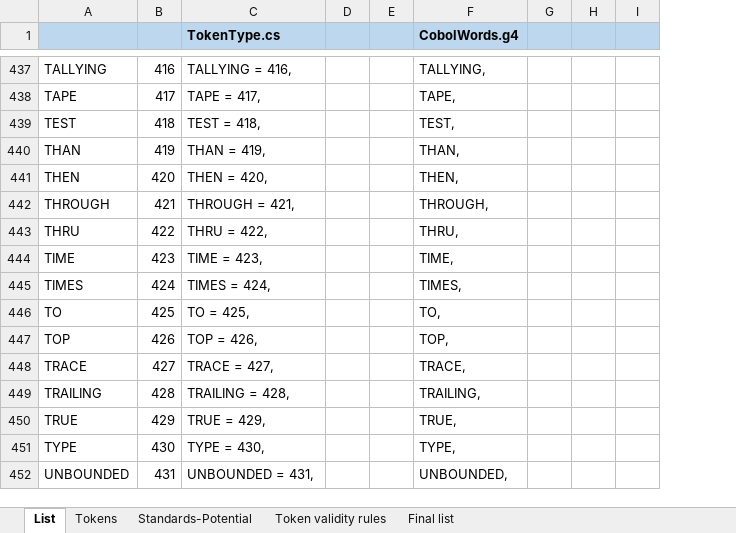
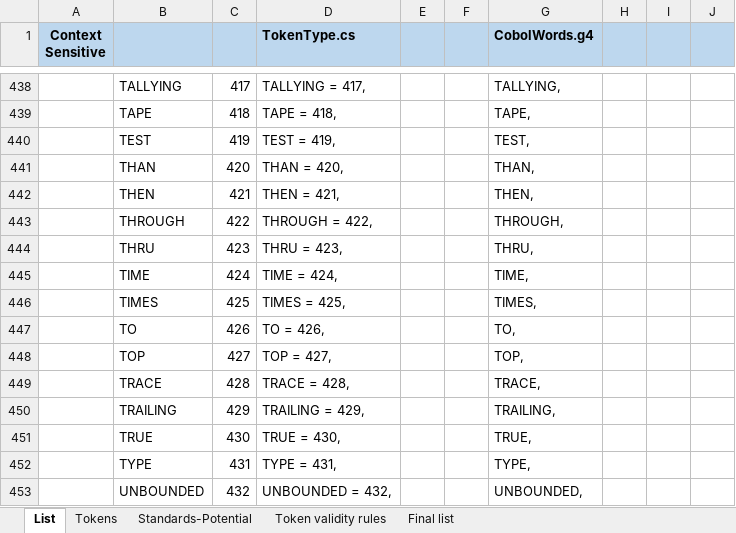
Before and after one commit to TypeCobolTeam/TypeCobol, an Excel workbook: TypeCobol/Documentation/Studies/CobolLexer.tokens.xlsx, sheet List, drawn as a sheet; only a part is shown, gaps mark what is left out; values as stored, in another font and other column widths than the file's, no borders; removed rows and columns are numbered as before the commit, all else as after; the diff covers the shown part only; the diff names each change by its address in the sheet, - before the commit and + after, or states it on an @@ line.

Commit message:
Distinguish tokens SERVICE_CD for compiler directives and SERVICE for TypeCobol (which is a Cobol reserved keyword anyway)

```diff
--- a/TypeCobol/Documentation/Studies/CobolLexer.tokens.xlsx (sheet List)
+++ b/TypeCobol/Documentation/Studies/CobolLexer.tokens.xlsx (sheet List)
+column A (Context Sensitive), empty
-column G, empty
+column J, empty
-C438: 416
+C438: 417
-D438 (TokenType.cs): TALLYING = 416,
+D438 (TokenType.cs): TALLYING = 417,
-C439: 417
+C439: 418
-D439 (TokenType.cs): TAPE = 417,
+D439 (TokenType.cs): TAPE = 418,
-C440: 418
+C440: 419
-D440 (TokenType.cs): TEST = 418,
+D440 (TokenType.cs): TEST = 419,
-C441: 419
+C441: 420
-D441 (TokenType.cs): THAN = 419,
+D441 (TokenType.cs): THAN = 420,
-C442: 420
+C442: 421
-D442 (TokenType.cs): THEN = 420,
+D442 (TokenType.cs): THEN = 421,
-C443: 421
+C443: 422
-D443 (TokenType.cs): THROUGH = 421,
+D443 (TokenType.cs): THROUGH = 422,
-C444: 422
+C444: 423
-D444 (TokenType.cs): THRU = 422,
+D444 (TokenType.cs): THRU = 423,
-C445: 423
+C445: 424
-D445 (TokenType.cs): TIME = 423,
+D445 (TokenType.cs): TIME = 424,
-C446: 424
+C446: 425
-D446 (TokenType.cs): TIMES = 424,
+D446 (TokenType.cs): TIMES = 425,
-C447: 425
+C447: 426
-D447 (TokenType.cs): TO = 425,
+D447 (TokenType.cs): TO = 426,
-C448: 426
+C448: 427
-D448 (TokenType.cs): TOP = 426,
+D448 (TokenType.cs): TOP = 427,
-C449: 427
+C449: 428
-D449 (TokenType.cs): TRACE = 427,
+D449 (TokenType.cs): TRACE = 428,
-C450: 428
+C450: 429
-D450 (TokenType.cs): TRAILING = 428,
+D450 (TokenType.cs): TRAILING = 429,
-C451: 429
+C451: 430
-D451 (TokenType.cs): TRUE = 429,
+D451 (TokenType.cs): TRUE = 430,
-C452: 430
+C452: 431
-D452 (TokenType.cs): TYPE = 430,
+D452 (TokenType.cs): TYPE = 431,
-C453: 431
+C453: 432
-D453 (TokenType.cs): UNBOUNDED = 431,
+D453 (TokenType.cs): UNBOUNDED = 432,
```
Also changed, not shown: 1 added row, 94 edited cells and cell formats elsewhere in this sheet, formulas that keep their value, TypeCobol/Documentation/Studies/Code elements starting tokens.xlsx, 8 other files.
